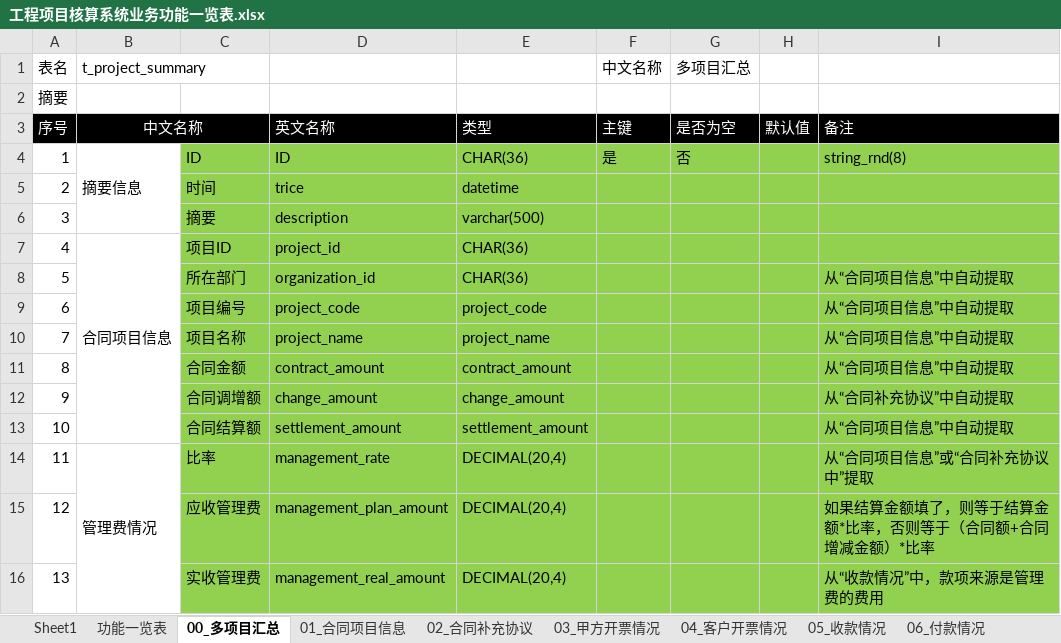
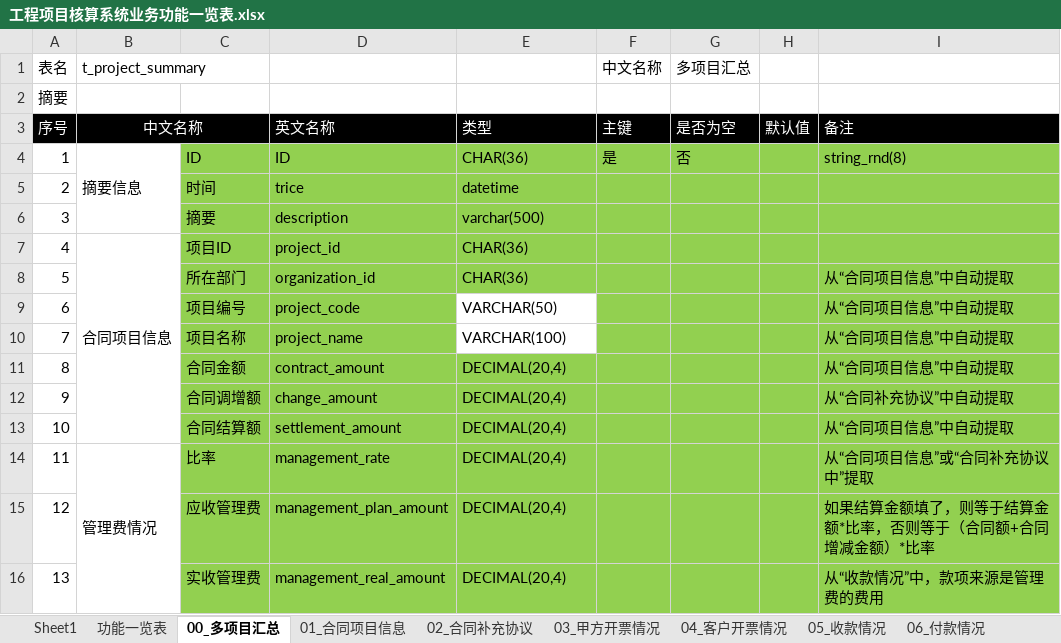
Before and after one commit to hply2014/hply, an Excel workbook: 04_设计文档/工程项目核算系统业务功能一览表.xlsx, sheet 00_多项目汇总, drawn as a sheet; only a part is shown; values as stored, in another font and other column widths than the file's, no borders; the diff names each change by its address in the sheet, - before the commit and + after, or states it on an @@ line.

```diff
--- a/04_设计文档/工程项目核算系统业务功能一览表.xlsx (sheet 00_多项目汇总)
+++ b/04_设计文档/工程项目核算系统业务功能一览表.xlsx (sheet 00_多项目汇总)
-E9: project_code
+E9: VARCHAR(50)
-E9:E10 fill: #92D050
+E9:E10 fill: none
-E10: project_name
+E10: VARCHAR(100)
-E11: contract_amount
+E11: DECIMAL(20,4)
-E12: change_amount
+E12: DECIMAL(20,4)
-E13: settlement_amount
+E13: DECIMAL(20,4)
```
Also changed, not shown: sheet 11_系统用户, 04_设计文档/all_field_new.xlsx, 5 other files.
